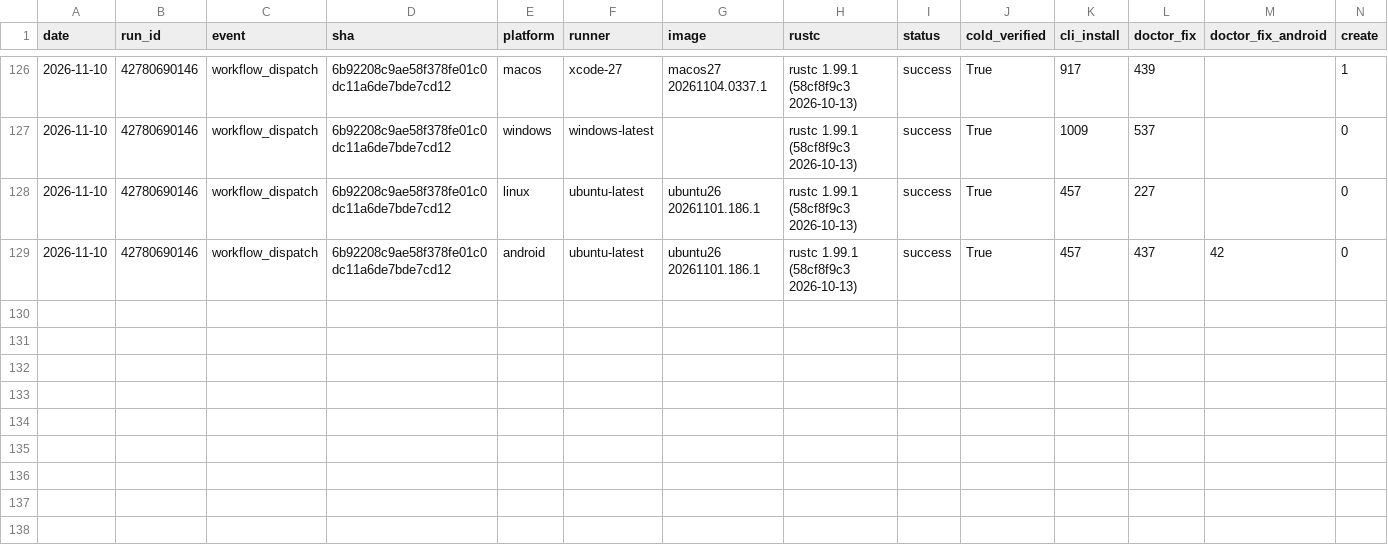
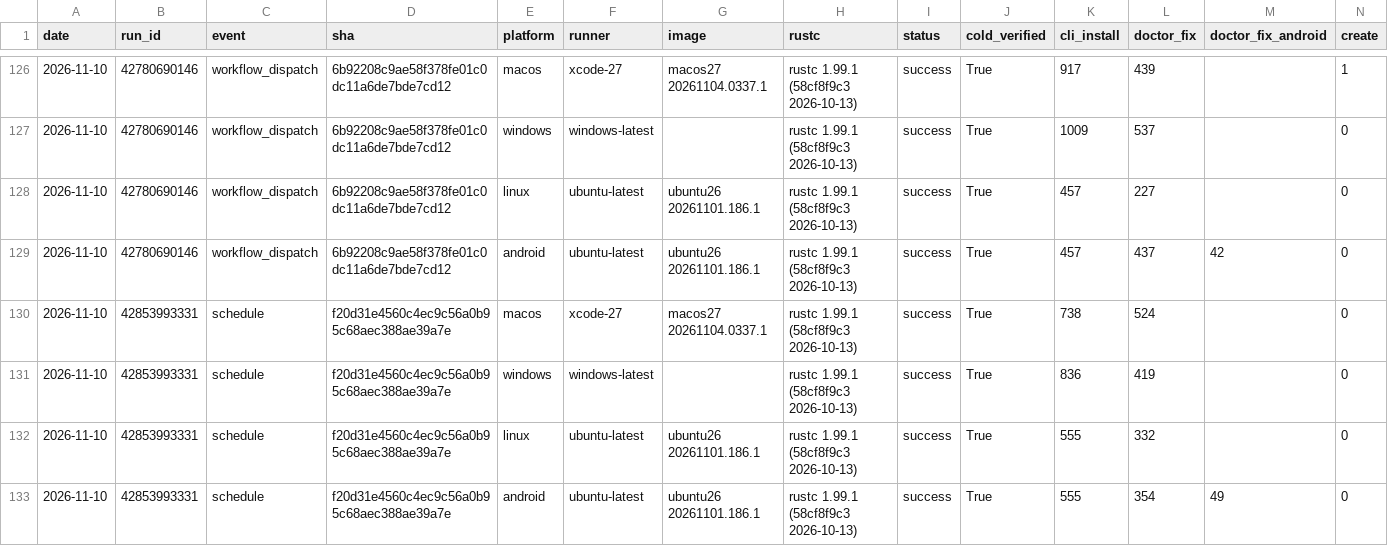
Before and after one commit to water-rs/waterui, a CSV file: cli-e2e/history.csv, drawn as a sheet; only a part is shown, gaps mark what is left out; rows hold the shown columns only; the diff names each change by its address in the sheet, - before the commit and + after, or states it on an @@ line.

```diff
--- a/cli-e2e/history.csv
+++ b/cli-e2e/history.csv
+row 130: 2026-11-10 | 42853993331 | schedule | f20d31e4560c4ec9c56a0b95c68aec388ae39a7e | macos | xcode-27 | macos27 20261104.0337.1 | rustc 1.99.1 (58cf8f9c3 2026-10-13) | success | True | 738 | 524 |  | 0
+row 131: 2026-11-10 | 42853993331 | schedule | f20d31e4560c4ec9c56a0b95c68aec388ae39a7e | windows | windows-latest |  | rustc 1.99.1 (58cf8f9c3 2026-10-13) | success | True | 836 | 419 |  | 0
+row 132: 2026-11-10 | 42853993331 | schedule | f20d31e4560c4ec9c56a0b95c68aec388ae39a7e | linux | ubuntu-latest | ubuntu26 20261101.186.1 | rustc 1.99.1 (58cf8f9c3 2026-10-13) | success | True | 555 | 332 |  | 0
+row 133: 2026-11-10 | 42853993331 | schedule | f20d31e4560c4ec9c56a0b95c68aec388ae39a7e | android | ubuntu-latest | ubuntu26 20261101.186.1 | rustc 1.99.1 (58cf8f9c3 2026-10-13) | success | True | 555 | 354 | 49 | 0
```
Also changed, not shown: 1 other file.
